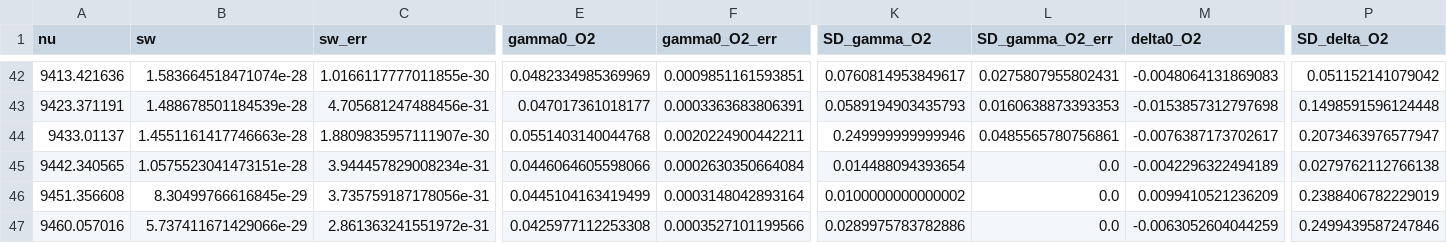
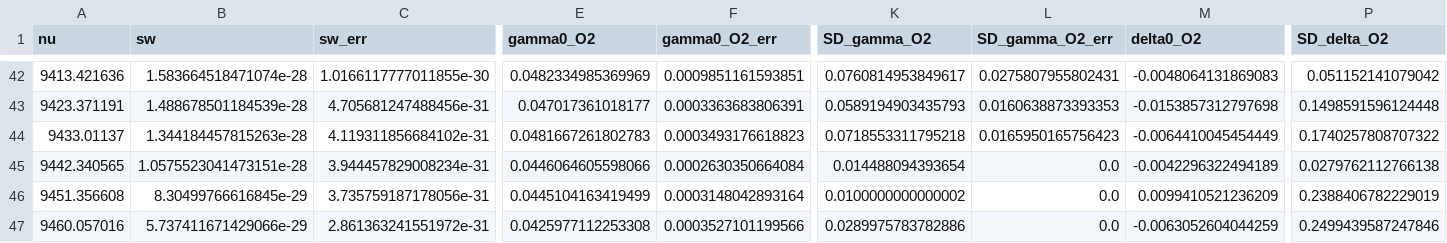
Before and after one commit to donghang6/CRDS-Data-Process, a CSV file: output/results/final/spectral_parameters.csv, drawn as a sheet; only a part is shown, gaps mark what is left out; the diff covers the shown part only; the diff names each change by its address in the sheet, - before the commit and + after, or states it on an @@ line.

Commit message:
9433.01137

```diff
--- a/output/results/final/spectral_parameters.csv
+++ b/output/results/final/spectral_parameters.csv
-B44 (sw): 1.4551161417746663e-28
+B44 (sw): 1.344184457815263e-28
-C44 (sw_err): 1.8809835957111907e-30
+C44 (sw_err): 4.119311856684102e-31
-E44 (gamma0_O2): 0.0551403140044768
+E44 (gamma0_O2): 0.0481667261802783
-F44 (gamma0_O2_err): 0.0020224900442211
+F44 (gamma0_O2_err): 0.0003493176618823
-K44 (SD_gamma_O2): 0.249999999999946
+K44 (SD_gamma_O2): 0.0718553311795218
-L44 (SD_gamma_O2_err): 0.0485565780756861
+L44 (SD_gamma_O2_err): 0.0165950165756423
-M44 (delta0_O2): -0.0076387173702617
+M44 (delta0_O2): -0.0064410045454449
-P44 (SD_delta_O2): 0.2073463976577947
+P44 (SD_delta_O2): 0.1740257808707322
```
Also changed, not shown: 5 edited cells elsewhere in this file.
